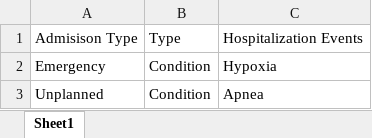
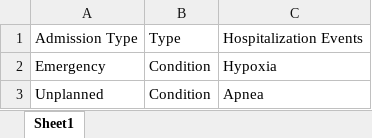
Before and after one commit to KiranSmelser/Ciitizen-health-scn8a, an Excel workbook: data/Grouping Hospitalizations.xlsx, sheet Sheet1, drawn as a sheet; only a part is shown; values as stored, in another font and other column widths than the file's, no borders; the diff names each change by its address in the sheet, - before the commit and + after, or states it on an @@ line.

```diff
--- a/data/Grouping Hospitalizations.xlsx (sheet Sheet1)
+++ b/data/Grouping Hospitalizations.xlsx (sheet Sheet1)
-A1: Admisison Type
+A1: Admission Type
```
Also changed, not shown: 6 other files.
